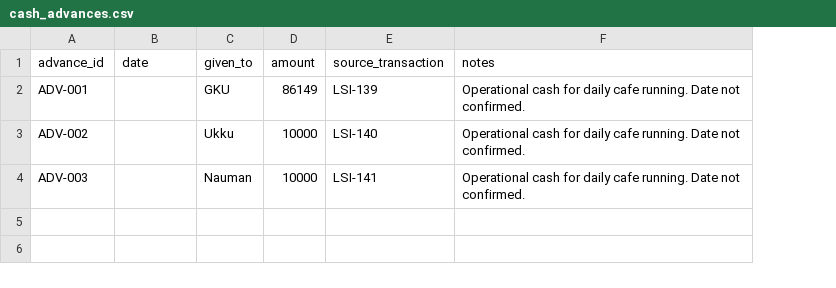
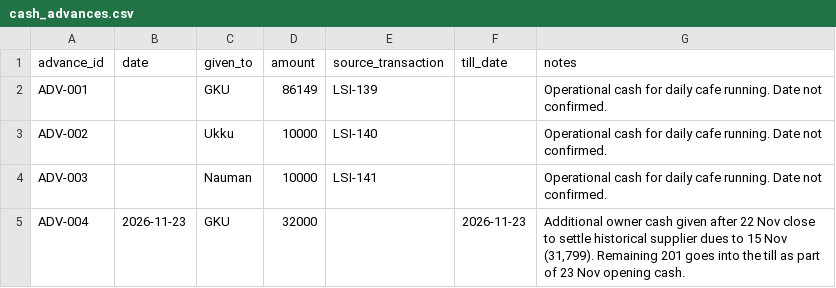
Before and after one commit to shadirashraf-glitch/Le-Shay, a CSV file: data/cash_advances.csv, drawn as a sheet; the diff names each change by its address in the sheet, - before the commit and + after, or states it on an @@ line.

```diff
--- a/data/cash_advances.csv
+++ b/data/cash_advances.csv
+column F (till_date), empty
+row 5: ADV-004 | 2026-11-23 | GKU | 32000 |  | 2026-11-23 | Additional owner cash given after 22 Nov close to settle historical supplier dues to 15 Nov (31,799). Remaining 201 goes into the till as part of 23 Nov opening cash.
```
Also changed, not shown: 4 other files.
